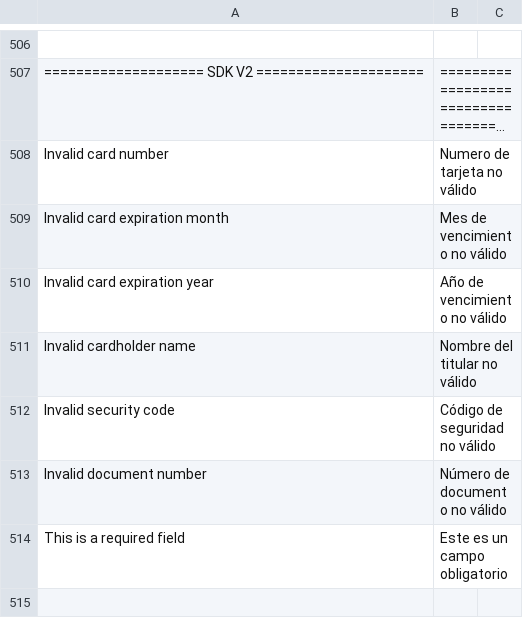
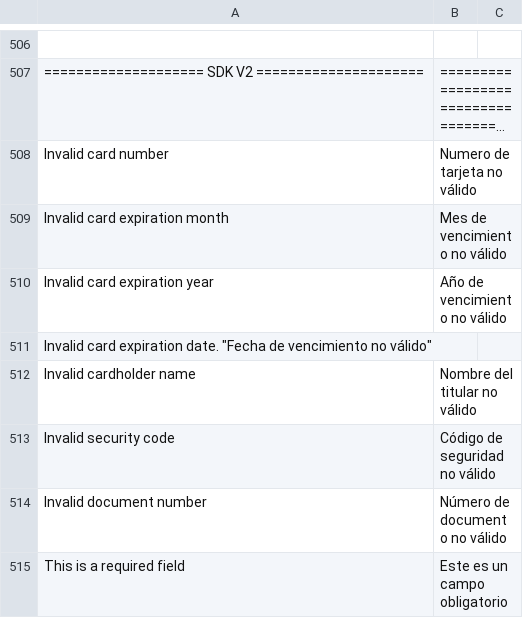
Before and after one commit to mercadopago/cart-magento2, a CSV file: src/MercadoPago/Core/i18n/es_AR.csv, drawn as a sheet; only a part is shown, gaps mark what is left out; long unchanged cells end in …; the diff names each change by its address in the sheet, - before the commit and + after, or states it on an @@ line.

```diff
--- a/src/MercadoPago/Core/i18n/es_AR.csv
+++ b/src/MercadoPago/Core/i18n/es_AR.csv
+row 511: Invalid card expiration date. "Fecha de vencimiento no válido"
```
Also changed, not shown: src/MercadoPago/Core/i18n/es_CL.csv, src/MercadoPago/Core/i18n/es_CO.csv, 7 other files.
